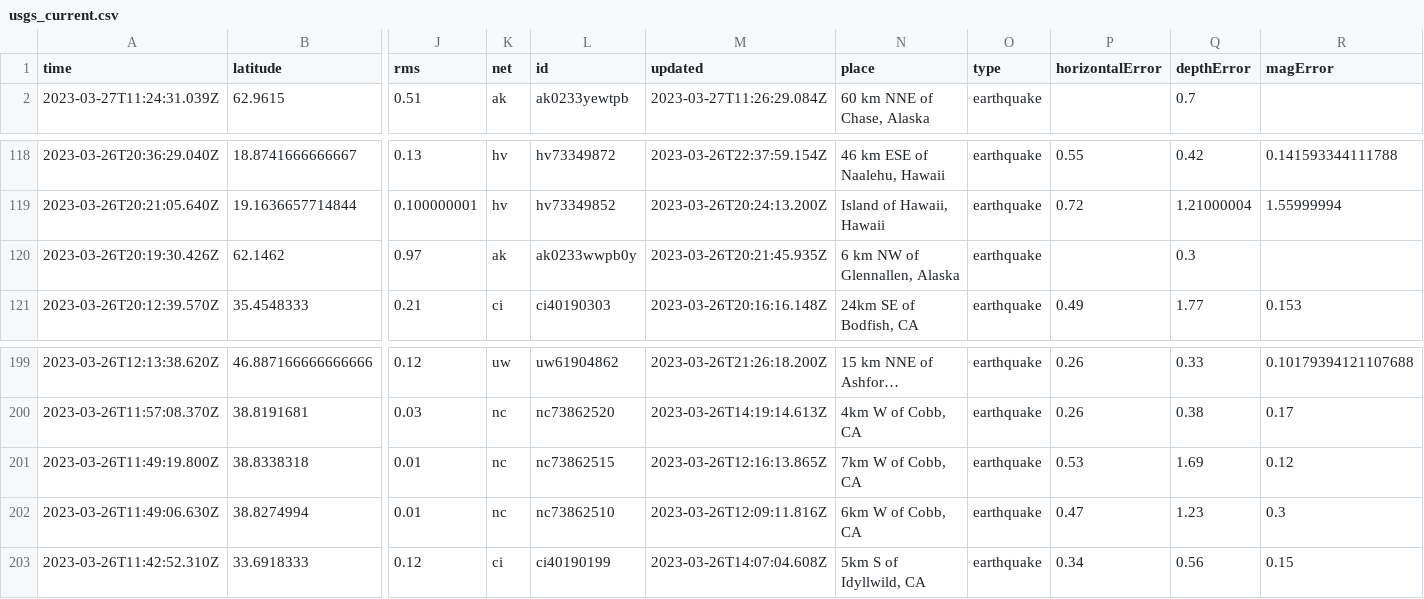
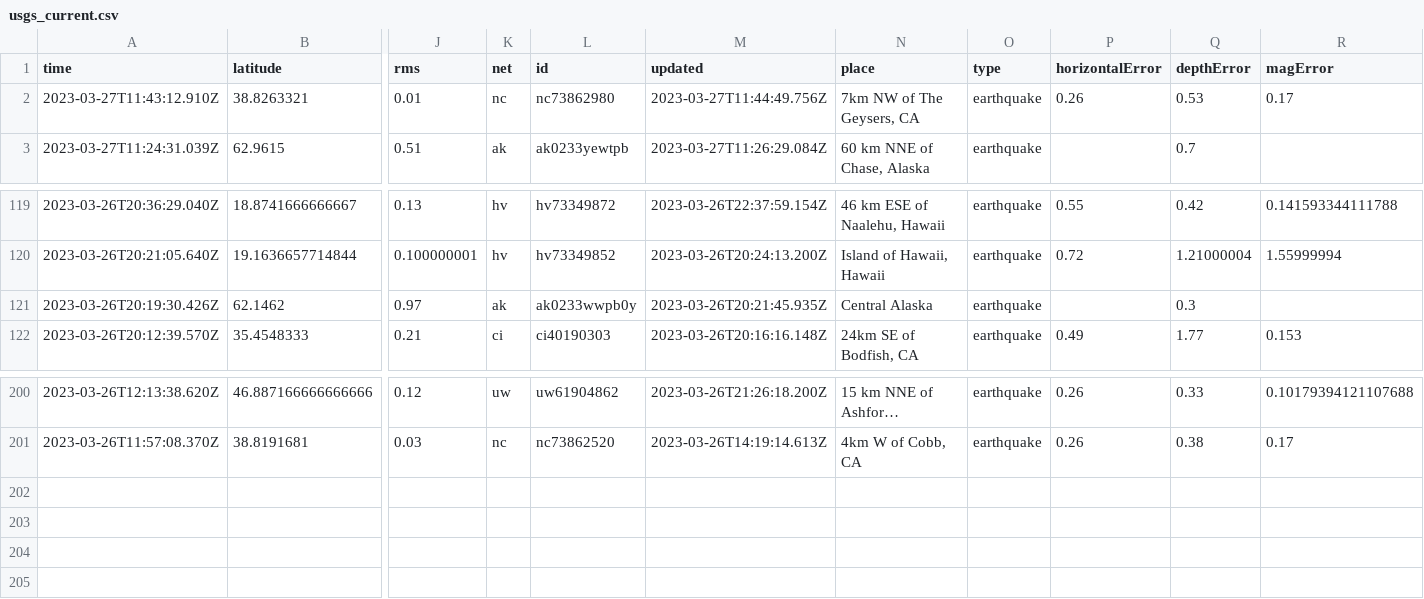
Before and after one commit to jemmastephenson/my-data-robot, a CSV file: usgs_current.csv, drawn as a sheet; only a part is shown, gaps mark what is left out; long unchanged cells end in …; removed rows and columns are numbered as before the commit, all else as after; rows hold the shown columns only; the diff names each change by its address in the sheet, - before the commit and + after, or states it on an @@ line.

```diff
--- a/usgs_current.csv
+++ b/usgs_current.csv
+row 2: 2023-03-27T11:43:12.910Z | 38.8263321 | 0.01 | nc | nc73862980 | 2023-03-27T11:44:49.756Z | 7km NW of The Geysers, CA | earthquake | 0.26 | 0.53 | 0.17
-N121 (place): 6 km NW of Glennallen, Alaska
+N121 (place): Central Alaska
-row 201: 2023-03-26T11:49:19.800Z | 38.8338318 | 0.01 | nc | nc73862515 | 2023-03-26T12:16:13.865Z | 7km W of Cobb, CA | earthquake | 0.53 | 1.69 | 0.12
-row 202: 2023-03-26T11:49:06.630Z | 38.8274994 | 0.01 | nc | nc73862510 | 2023-03-26T12:09:11.816Z | 6km W of Cobb, CA | earthquake | 0.47 | 1.23 | 0.3
-row 203: 2023-03-26T11:42:52.310Z | 33.6918333 | 0.12 | ci | ci40190199 | 2023-03-26T14:07:04.608Z | 5km S of Idyllwild, CA | earthquake | 0.34 | 0.56 | 0.15
```
